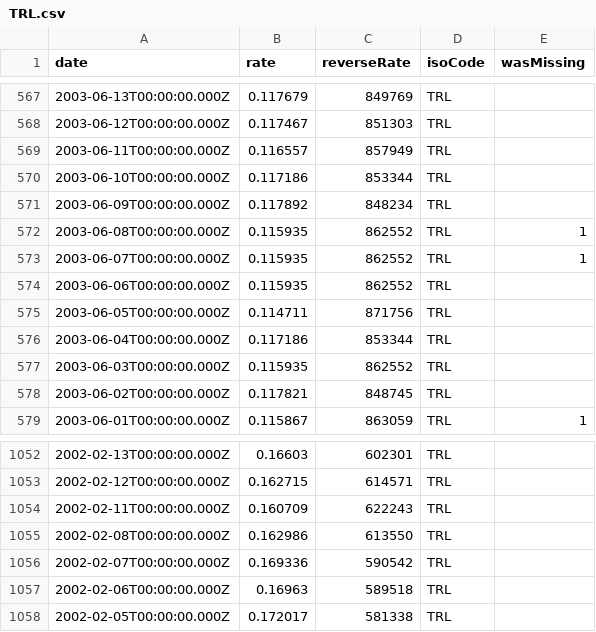
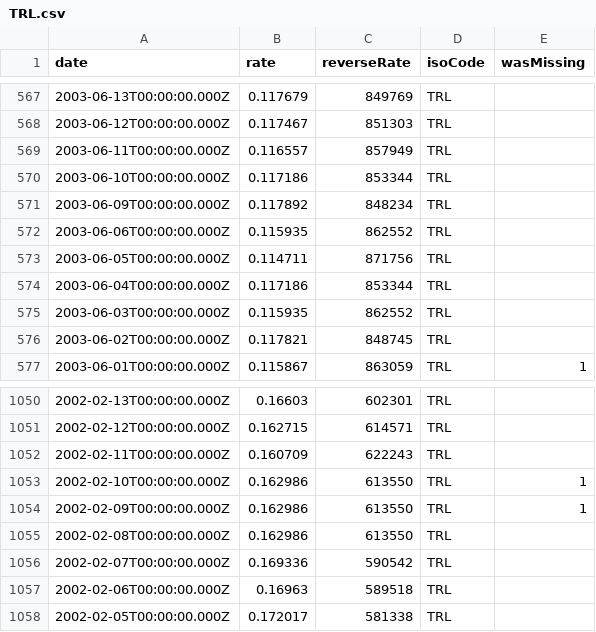
Before and after one commit to GeorgeSG/bnb-currency-exchange-rates, a CSV file: data/TRL.csv, drawn as a sheet; only a part is shown, gaps mark what is left out.

```diff
--- a/data/TRL.csv
+++ b/data/TRL.csv
@@ -571,4 +571,2 @@
 "2003-06-09T00:00:00.000Z","0.117892","848234","TRL",
-"2003-06-08T00:00:00.000Z","0.115935","862552","TRL",1
-"2003-06-07T00:00:00.000Z","0.115935","862552","TRL",1
 "2003-06-06T00:00:00.000Z","0.115935","862552","TRL",
@@ -1054,2 +1052,4 @@
 "2002-02-11T00:00:00.000Z","0.160709","622243","TRL",
+"2002-02-10T00:00:00.000Z","0.162986","613550","TRL",1
+"2002-02-09T00:00:00.000Z","0.162986","613550","TRL",1
 "2002-02-08T00:00:00.000Z","0.162986","613550","TRL",
```
Also changed, not shown: data/ILS.csv, 40 other files.
